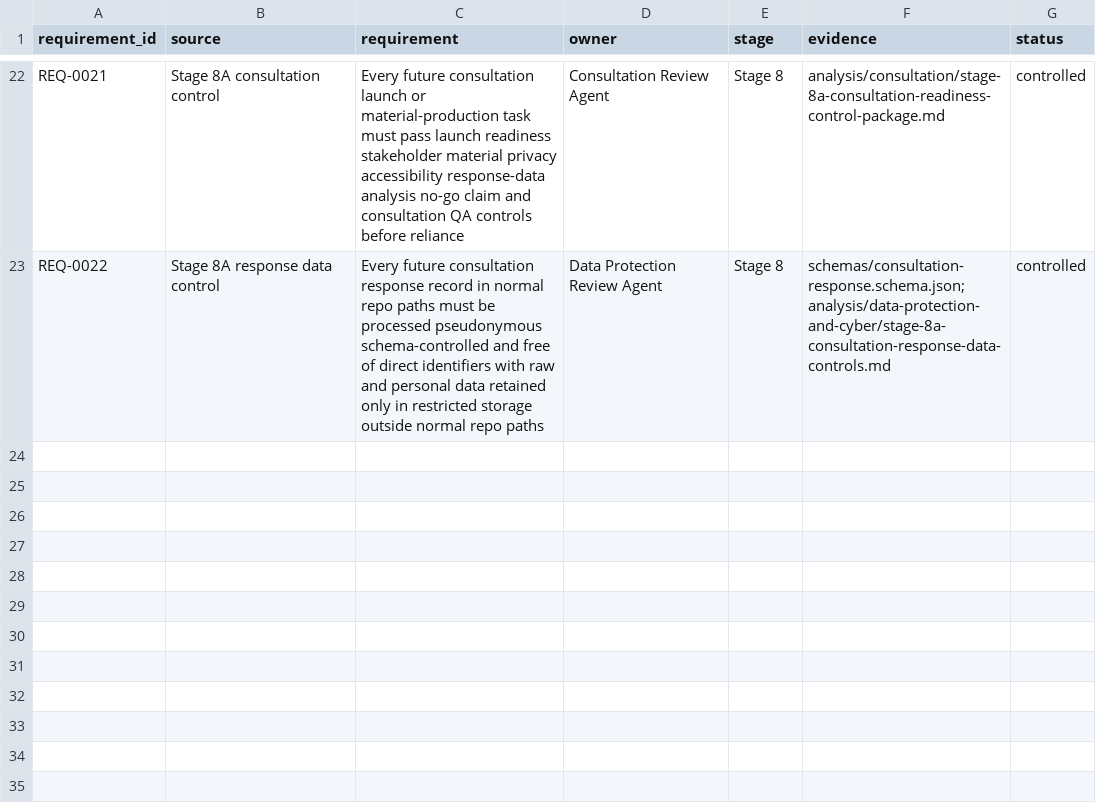
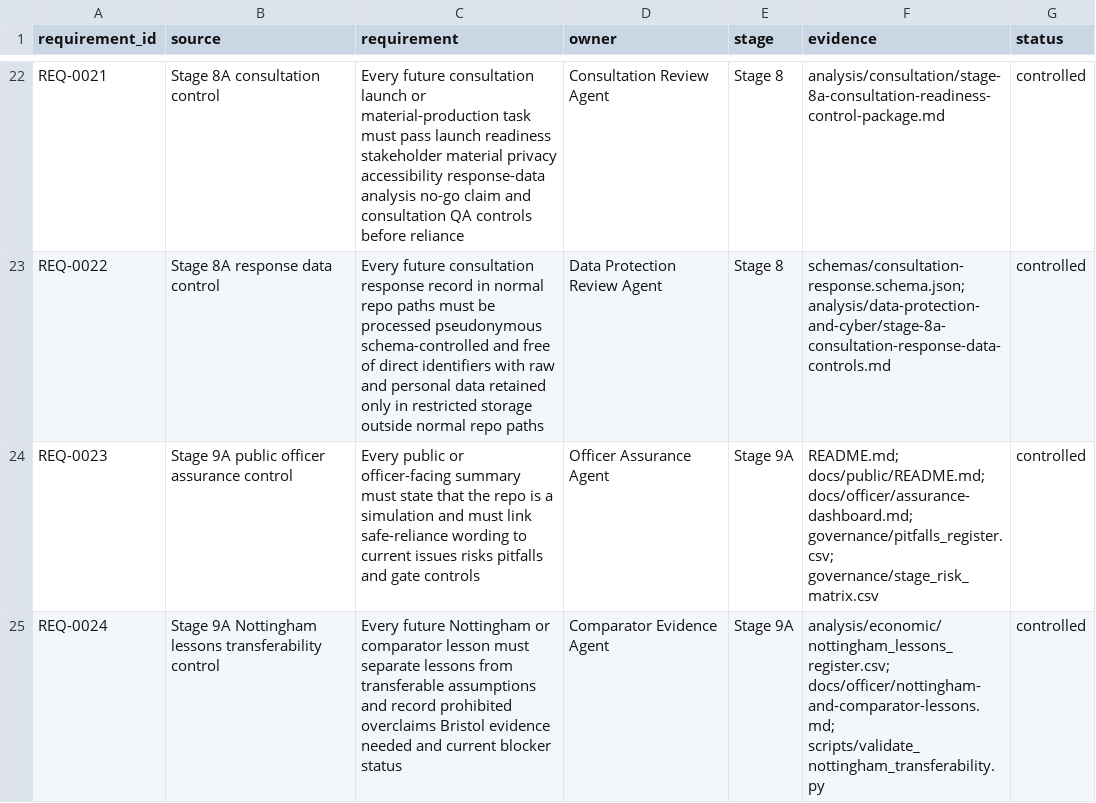
Before and after one commit to awjreynolds/bristol-wpl, a CSV file: governance/requirements_register.csv, drawn as a sheet; only a part is shown, gaps mark what is left out; the diff names each change by its address in the sheet, - before the commit and + after, or states it on an @@ line.

```diff
--- a/governance/requirements_register.csv
+++ b/governance/requirements_register.csv
+row 24: REQ-0023 | Stage 9A public officer assurance control | Every public or officer-facing summary must state that the repo is a simulation and must link safe-reliance wording to current issues risks pitfalls and gate controls | Officer Assurance Agent | Stage 9A | README.md; docs/public/README.md; docs/officer/assurance-dashboard.md; governance/pitfalls_register.csv; governance/stage_risk_matrix.csv | controlled
+row 25: REQ-0024 | Stage 9A Nottingham lessons transferability control | Every future Nottingham or comparator lesson must separate lessons from transferable assumptions and record prohibited overclaims Bristol evidence needed and current blocker status | Comparator Evidence Agent | Stage 9A | analysis/economic/nottingham_lessons_register.csv; docs/officer/nottingham-and-comparator-lessons.md; scripts/validate_nottingham_transferability.py | controlled
```
Also changed, not shown: evidence/claim_evidence_matrix.csv, governance/approvals_register.csv, 37 other files.
